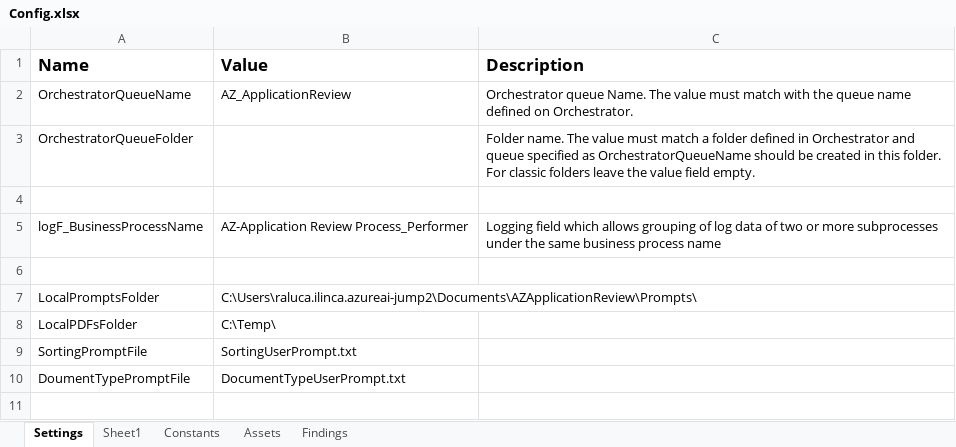
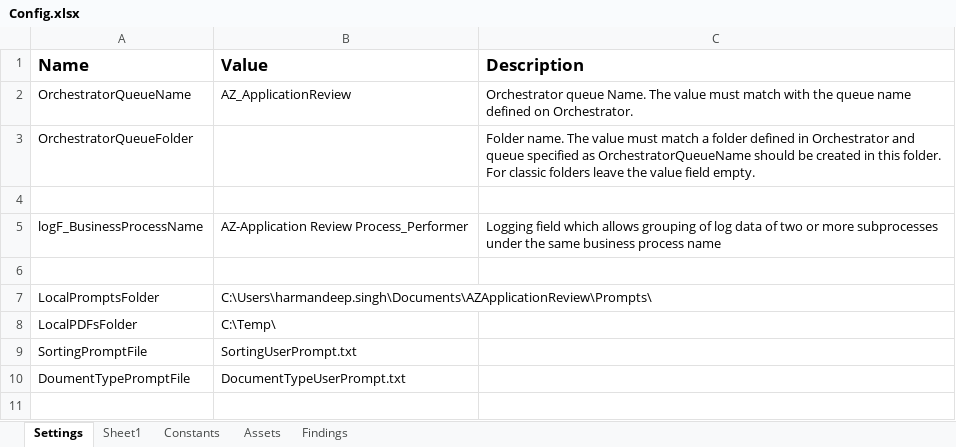
Before and after one commit to Dominiuminc/Application-Review-Audit-Findings-Library, an Excel workbook: Data/Config.xlsx, sheet Settings, drawn as a sheet; only a part is shown; values as stored, in another font and other column widths than the file's, no borders; the diff names each change by its address in the sheet, - before the commit and + after, or states it on an @@ line.

```diff
--- a/Data/Config.xlsx (sheet Settings)
+++ b/Data/Config.xlsx (sheet Settings)
-B7 (Value): C:\Users\raluca.ilinca.azureai-jump2\Documents\AZApplicationReview\Prompts\
+B7 (Value): C:\Users\harmandeep.singh\Documents\AZApplicationReview\Prompts\
```
Also changed, not shown: sheet Findings, 18 other files.
